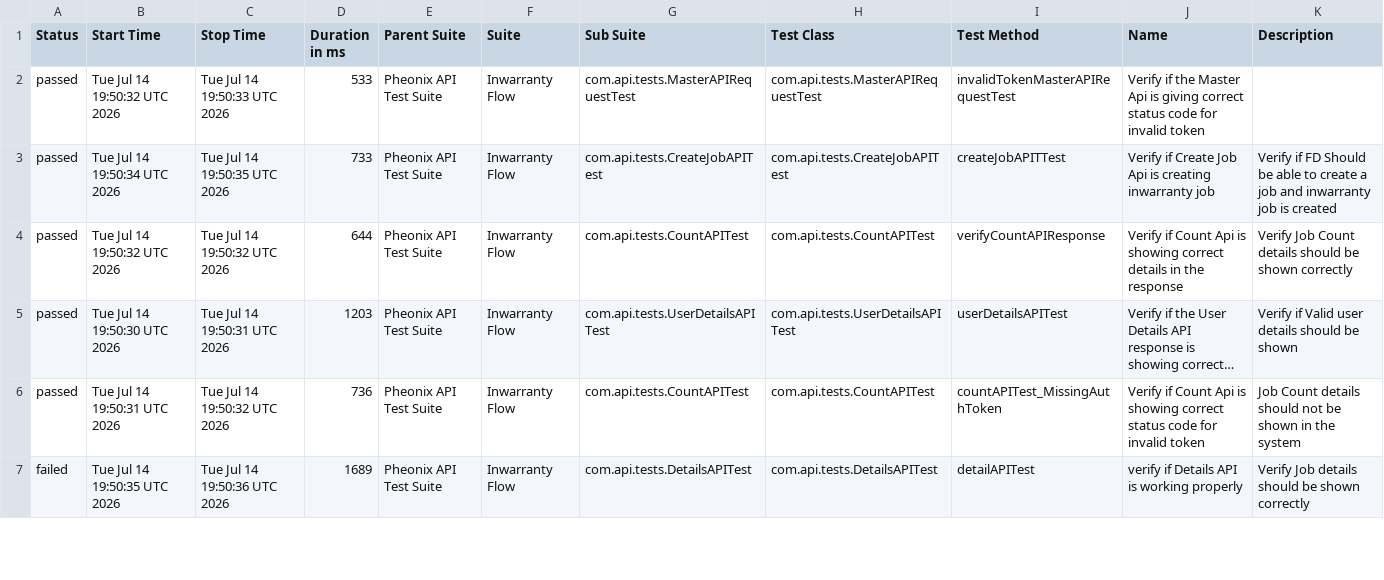
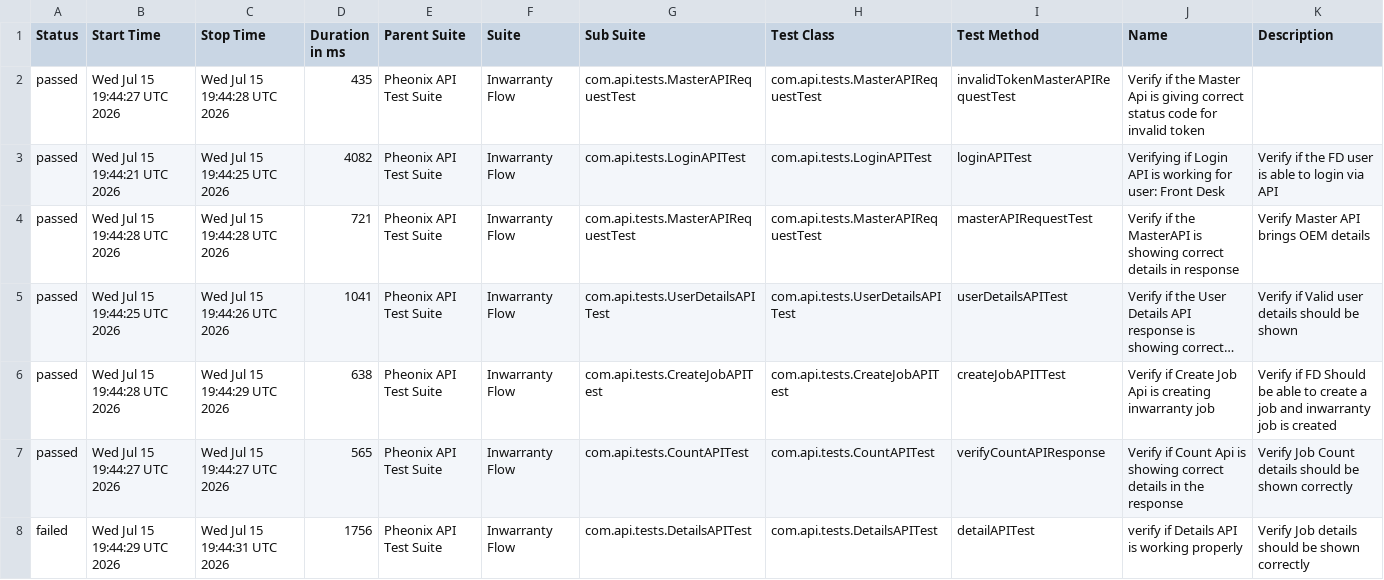
Before and after one commit to AnantKinlekar/PheonixTestAutomationFramework, a CSV file: data/suites.csv, drawn as a sheet; only a part is shown; long unchanged cells end in …; addresses are those after the commit; the diff covers the shown part only; the diff names each change by its address in the sheet, - before the commit and + after, or states it on an @@ line.

```diff
--- a/data/suites.csv
+++ b/data/suites.csv
-B2 (Start Time): Tue Jul 14 19:50:32 UTC 2026
+B2 (Start Time): Wed Jul 15 19:44:27 UTC 2026
-C2 (Stop Time): Tue Jul 14 19:50:33 UTC 2026
+C2 (Stop Time): Wed Jul 15 19:44:28 UTC 2026
-D2 (Duration in ms): 533
+D2 (Duration in ms): 435
-B3 (Start Time): Tue Jul 14 19:50:34 UTC 2026
+B3 (Start Time): Wed Jul 15 19:44:21 UTC 2026
-C3 (Stop Time): Tue Jul 14 19:50:35 UTC 2026
+C3 (Stop Time): Wed Jul 15 19:44:25 UTC 2026
-D3 (Duration in ms): 733
+D3 (Duration in ms): 4082
-G3 (Sub Suite): com.api.tests.CreateJobAPITest
+G3 (Sub Suite): com.api.tests.LoginAPITest
-H3 (Test Class): com.api.tests.CreateJobAPITest
+H3 (Test Class): com.api.tests.LoginAPITest
-I3 (Test Method): createJobAPITTest
+I3 (Test Method): loginAPITest
-J3 (Name): Verify if Create Job Api is creating inwarranty job
+J3 (Name): Verifying if Login API is working for user: Front Desk
-K3 (Description): Verify if FD Should be able to create a job and inwarranty job is created
+K3 (Description): Verify if the FD user is able to login via API
-B4 (Start Time): Tue Jul 14 19:50:32 UTC 2026
+B4 (Start Time): Wed Jul 15 19:44:28 UTC 2026
-C4 (Stop Time): Tue Jul 14 19:50:32 UTC 2026
+C4 (Stop Time): Wed Jul 15 19:44:28 UTC 2026
-D4 (Duration in ms): 644
+D4 (Duration in ms): 721
-G4 (Sub Suite): com.api.tests.CountAPITest
+G4 (Sub Suite): com.api.tests.MasterAPIRequestTest
-H4 (Test Class): com.api.tests.CountAPITest
+H4 (Test Class): com.api.tests.MasterAPIRequestTest
-I4 (Test Method): verifyCountAPIResponse
+I4 (Test Method): masterAPIRequestTest
-J4 (Name): Verify if Count Api is showing correct details in the response
+J4 (Name): Verify if the MasterAPI is showing correct details in response
-K4 (Description): Verify Job Count details should be shown correctly
+K4 (Description): Verify Master API brings OEM details
-B5 (Start Time): Tue Jul 14 19:50:30 UTC 2026
+B5 (Start Time): Wed Jul 15 19:44:25 UTC 2026
-C5 (Stop Time): Tue Jul 14 19:50:31 UTC 2026
+C5 (Stop Time): Wed Jul 15 19:44:26 UTC 2026
-D5 (Duration in ms): 1203
+D5 (Duration in ms): 1041
+row 6: passed | Wed Jul 15 19:44:28 UTC 2026 | Wed Jul 15 19:44:29 UTC 2026 | 638 | Pheonix API Test Suite | Inwarranty Flow | com.api.tests.CreateJobAPITest | com.api.tests.CreateJobAPITest | createJobAPITTest | Verify if Create Job Api is creating inwarranty job | Verify if FD Should be able to create a job and inwarranty job is created
-B7 (Start Time): Tue Jul 14 19:50:31 UTC 2026
+B7 (Start Time): Wed Jul 15 19:44:27 UTC 2026
-C7 (Stop Time): Tue Jul 14 19:50:32 UTC 2026
+C7 (Stop Time): Wed Jul 15 19:44:27 UTC 2026
-D7 (Duration in ms): 736
+D7 (Duration in ms): 565
-I7 (Test Method): countAPITest_MissingAuthToken
+I7 (Test Method): verifyCountAPIResponse
-J7 (Name): …showing correct status code for invalid token
+J7 (Name): …showing correct details in the response
-K7 (Description): Job Count details should not be shown in the system
+K7 (Description): Verify Job Count details should be shown correctly
-B8 (Start Time): Tue Jul 14 19:50:35 UTC 2026
+B8 (Start Time): Wed Jul 15 19:44:29 UTC 2026
-C8 (Stop Time): Tue Jul 14 19:50:36 UTC 2026
+C8 (Stop Time): Wed Jul 15 19:44:31 UTC 2026
-D8 (Duration in ms): 1689
+D8 (Duration in ms): 1756
```
Also changed, not shown: 1 removed row and 8 edited cells elsewhere in this file, data/behaviors.csv, 53 other files.
